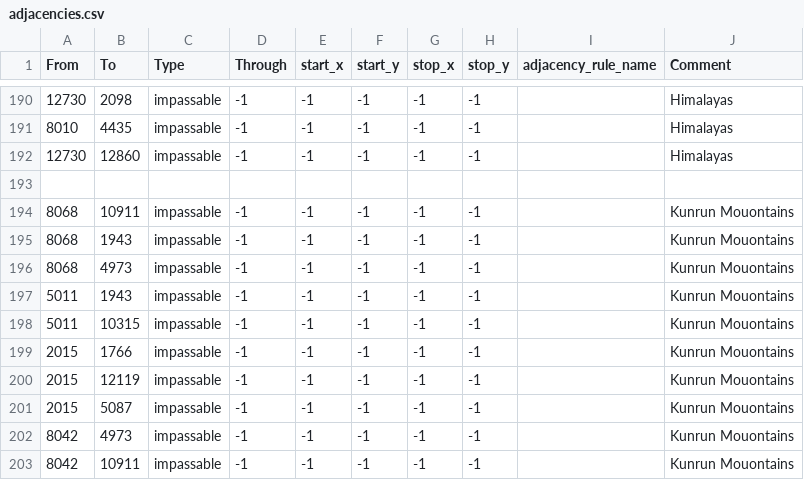
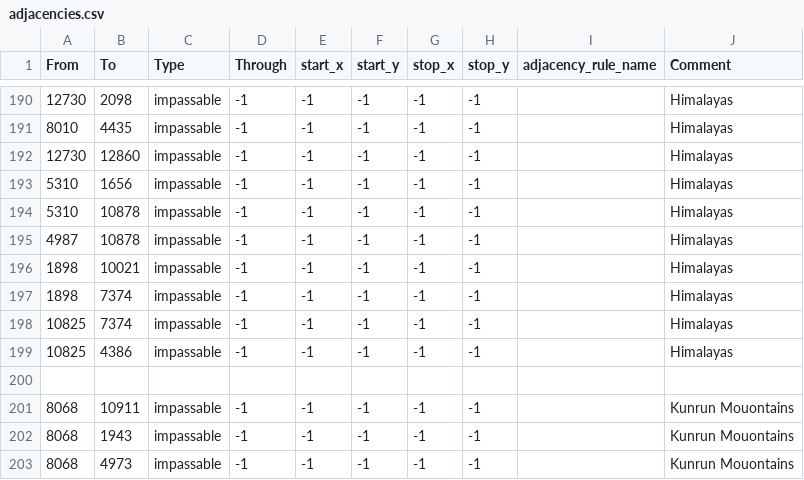
Before and after one commit to MADCAT416/megrez, a CSV file: map/adjacencies.csv, drawn as a sheet; only a part is shown, gaps mark what is left out; the shorter side is filled out with more unchanged rows.

```diff
--- a/map/adjacencies.csv
+++ b/map/adjacencies.csv
@@ -192,2 +192,9 @@ From;To;Type;Through;start_x;start_y;stop_x;stop_y;adjacency_rule_name;Comment
 12730;12860;impassable;-1;-1;-1;-1;-1;;Himalayas
+5310;1656;impassable;-1;-1;-1;-1;-1;;Himalayas
+5310;10878;impassable;-1;-1;-1;-1;-1;;Himalayas
+4987;10878;impassable;-1;-1;-1;-1;-1;;Himalayas
+1898;10021;impassable;-1;-1;-1;-1;-1;;Himalayas
+1898;7374;impassable;-1;-1;-1;-1;-1;;Himalayas
+10825;7374;impassable;-1;-1;-1;-1;-1;;Himalayas
+10825;4386;impassable;-1;-1;-1;-1;-1;;Himalayas
 
```
Also changed, not shown: 20 other files.
